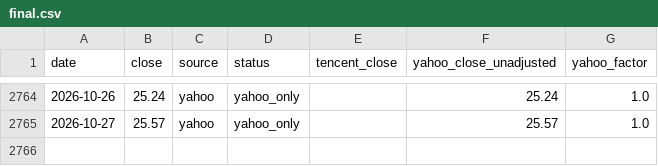
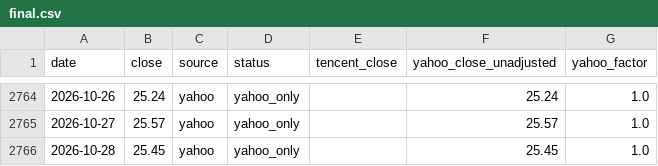
Before and after one commit to yun-zhsh/Claude, a CSV file: data/prices/JD/final.csv, drawn as a sheet; only a part is shown, gaps mark what is left out; the diff names each change by its address in the sheet, - before the commit and + after, or states it on an @@ line.

```diff
--- a/data/prices/JD/final.csv
+++ b/data/prices/JD/final.csv
+row 2766: 2026-10-28 | 25.45 | yahoo | yahoo_only |  | 25.45 | 1.0
```
Also changed, not shown: data/prices/JD/yahoo.csv.
